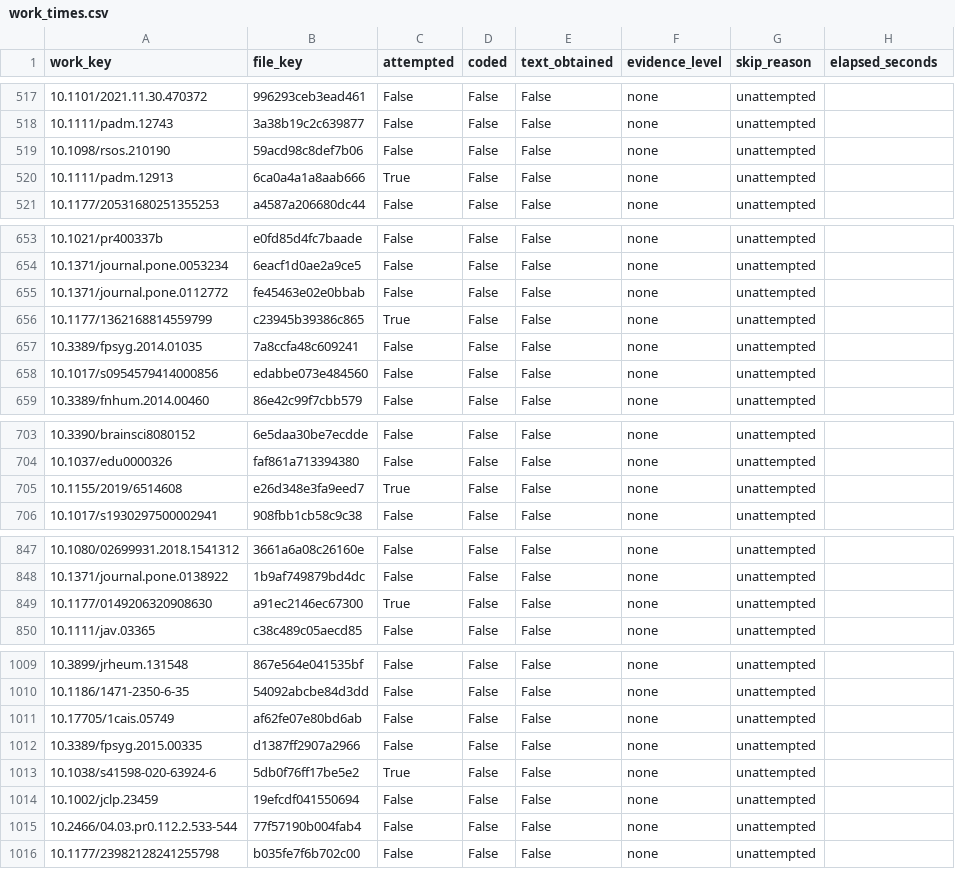
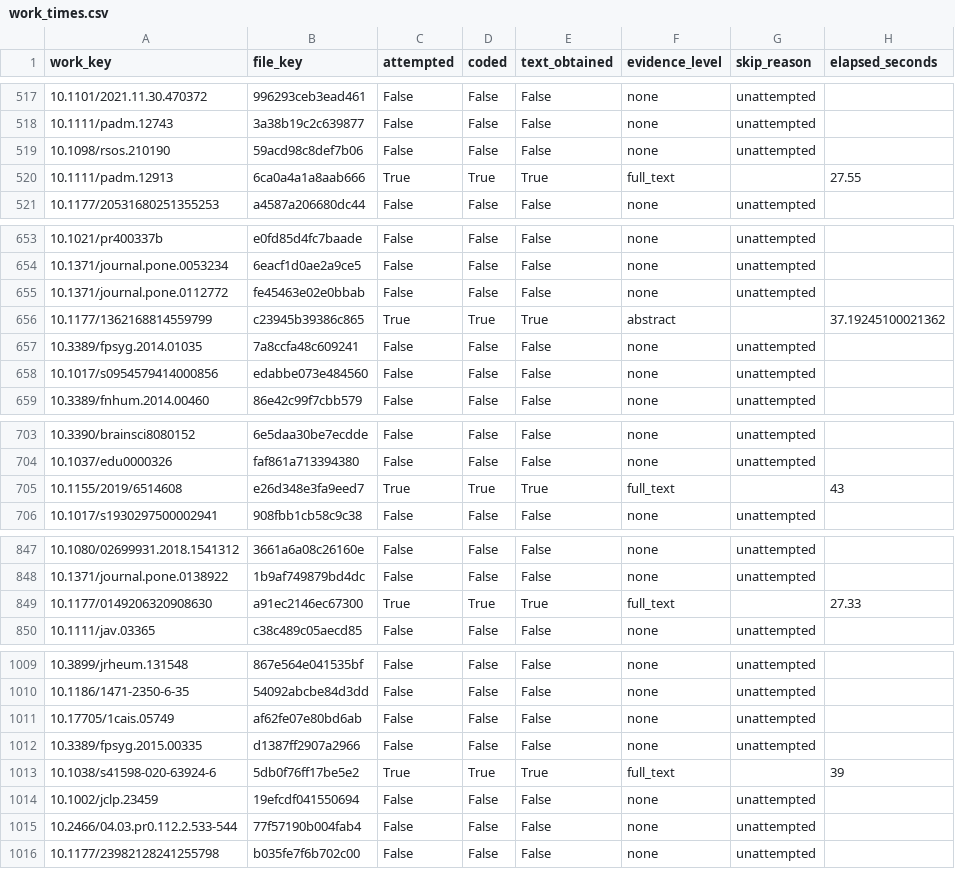
Before and after one commit to forrtproject/fred-data, a CSV file: audit/flora_blind_2026-10/work_times.csv, drawn as a sheet; only a part is shown, gaps mark what is left out; the diff covers the shown part only.

```diff
--- a/audit/flora_blind_2026-10/work_times.csv
+++ b/audit/flora_blind_2026-10/work_times.csv
@@ -519,3 +519,3 @@
 10.1098/rsos.210190,59acd98c8def7b06,False,False,False,none,unattempted,
-10.1111/padm.12913,6ca0a4a1a8aab666,True,False,False,none,unattempted,
+10.1111/padm.12913,6ca0a4a1a8aab666,True,True,True,full_text,,27.55
 10.1177/20531680251355253,a4587a206680dc44,False,False,False,none,unattempted,
@@ -655,3 +655,3 @@
 10.1371/journal.pone.0112772,fe45463e02e0bbab,False,False,False,none,unattempted,
-10.1177/1362168814559799,c23945b39386c865,True,False,False,none,unattempted,
+10.1177/1362168814559799,c23945b39386c865,True,True,True,abstract,,37.19245100021362
 10.3389/fpsyg.2014.01035,7a8ccfa48c609241,False,False,False,none,unattempted,
@@ -704,3 +704,3 @@
 10.1037/edu0000326,faf861a713394380,False,False,False,none,unattempted,
-10.1155/2019/6514608,e26d348e3fa9eed7,True,False,False,none,unattempted,
+10.1155/2019/6514608,e26d348e3fa9eed7,True,True,True,full_text,,43
 10.1017/s1930297500002941,908fbb1cb58c9c38,False,False,False,none,unattempted,
@@ -848,3 +848,3 @@
 10.1371/journal.pone.0138922,1b9af749879bd4dc,False,False,False,none,unattempted,
-10.1177/0149206320908630,a91ec2146ec67300,True,False,False,none,unattempted,
+10.1177/0149206320908630,a91ec2146ec67300,True,True,True,full_text,,27.33
 10.1111/jav.03365,c38c489c05aecd85,False,False,False,none,unattempted,
@@ -1012,3 +1012,3 @@
 10.3389/fpsyg.2015.00335,d1387ff2907a2966,False,False,False,none,unattempted,
-10.1038/s41598-020-63924-6,5db0f76ff17be5e2,True,False,False,none,unattempted,
+10.1038/s41598-020-63924-6,5db0f76ff17be5e2,True,True,True,full_text,,39
 10.1002/jclp.23459,19efcdf041550694,False,False,False,none,unattempted,
```
Also changed, not shown: 88 edited cells elsewhere in this file, 40 other files.
